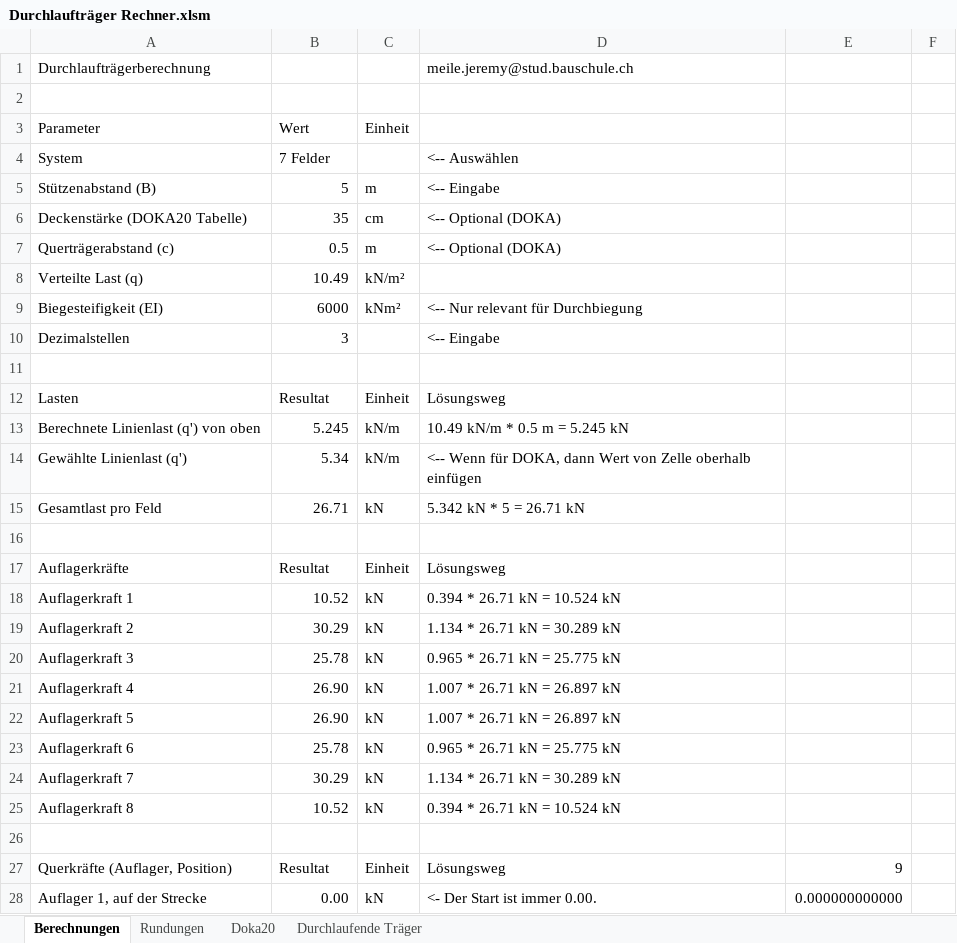
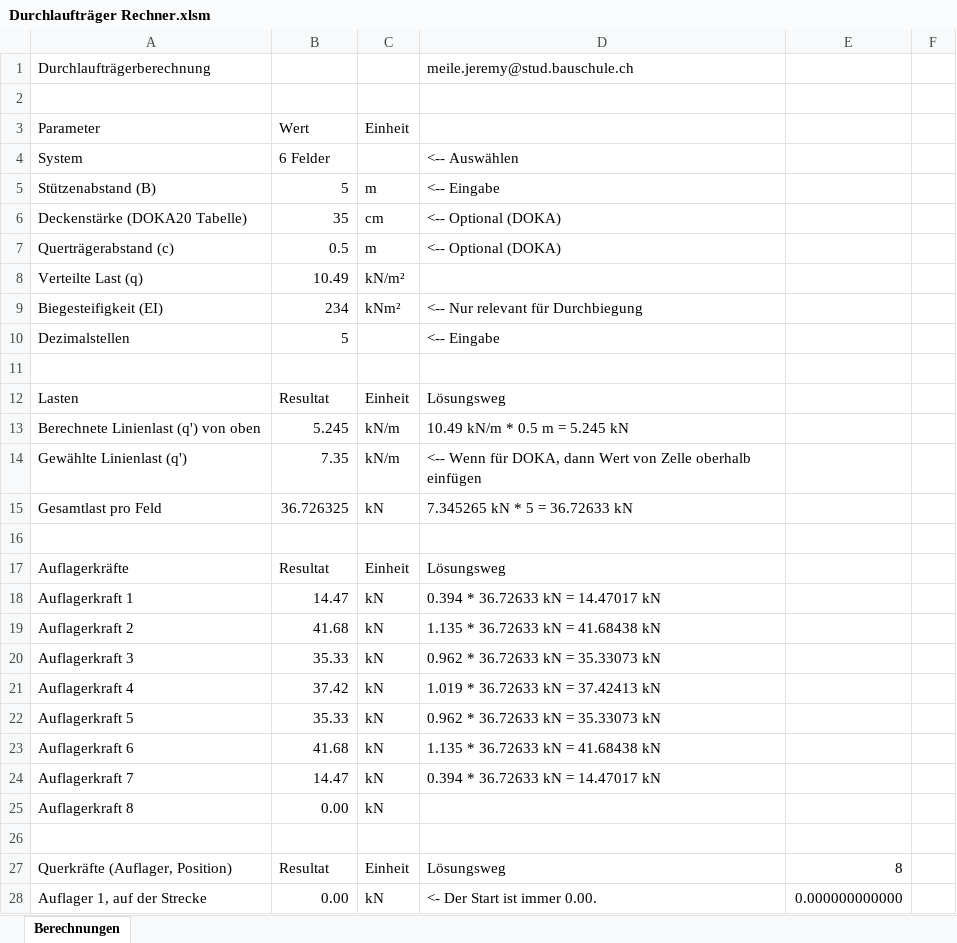
Before and after one commit to Oroxzy/Berechnungshilfen, an Excel workbook: Excel/GS Gerüstung/Durchlaufträger Rechner.xlsm, sheet Berechnungen, drawn as a sheet; only a part is shown; values as stored, in another font and other column widths than the file's, no cell formats; charts and pictures not drawn; the diff covers the shown part only; the diff names each change by its address in the sheet, - before the commit and + after, or states it on an @@ line.

```diff
--- a/Excel/GS Gerüstung/Durchlaufträger Rechner.xlsm (sheet Berechnungen)
+++ b/Excel/GS Gerüstung/Durchlaufträger Rechner.xlsm (sheet Berechnungen)
@@ sheet tab hidden: Rundungen @@
@@ sheet tab hidden: Doka20 @@
@@ sheet tab hidden: Durchlaufende Träger @@
-B4 (Wert): 7 Felder
+B4 (Wert): 6 Felder
-B9 (Wert): 6000
+B9 (Wert): 234
-B10 (Wert): 3
+B10 (Wert): 5
-B14 (Wert): 5.34
+B14 (Wert): 7.35
-B15 (Wert): 26.71
+B15 (Wert): 36.726325
-D15: 5.342 kN * 5 = 26.71 kN
+D15: 7.345265 kN * 5 = 36.72633 kN
-B18 (Wert): 10.52
+B18 (Wert): 14.47
-D18: 0.394 * 26.71 kN = 10.524 kN
+D18: 0.394 * 36.72633 kN = 14.47017 kN
-B19 (Wert): 30.29
+B19 (Wert): 41.68
-D19: 1.134 * 26.71 kN = 30.289 kN
+D19: 1.135 * 36.72633 kN = 41.68438 kN
-B20 (Wert): 25.78
+B20 (Wert): 35.33
-D20: 0.965 * 26.71 kN = 25.775 kN
+D20: 0.962 * 36.72633 kN = 35.33073 kN
-B21 (Wert): 26.90
+B21 (Wert): 37.42
-D21: 1.007 * 26.71 kN = 26.897 kN
+D21: 1.019 * 36.72633 kN = 37.42413 kN
-B22 (Wert): 26.90
+B22 (Wert): 35.33
-D22: 1.007 * 26.71 kN = 26.897 kN
+D22: 0.962 * 36.72633 kN = 35.33073 kN
-B23 (Wert): 25.78
+B23 (Wert): 41.68
-D23: 0.965 * 26.71 kN = 25.775 kN
+D23: 1.135 * 36.72633 kN = 41.68438 kN
-B24 (Wert): 30.29
+B24 (Wert): 14.47
-D24: 1.134 * 26.71 kN = 30.289 kN
+D24: 0.394 * 36.72633 kN = 14.47017 kN
-B25 (Wert): 10.52
+B25 (Wert): 0.00
-D25: 0.394 * 26.71 kN = 10.524 kN
+D25: (empty)
-E27: 9
+E27: 8
```
Also changed, not shown: 2 added rows, 2 removed rows and 107 edited cells elsewhere in this sheet, cell formats, formulas that keep their value, charts or pictures.
